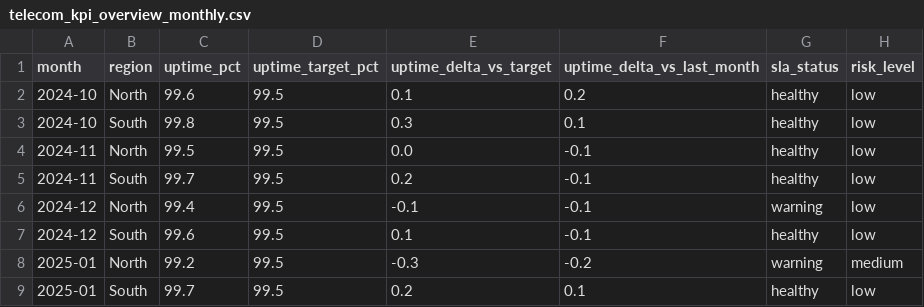
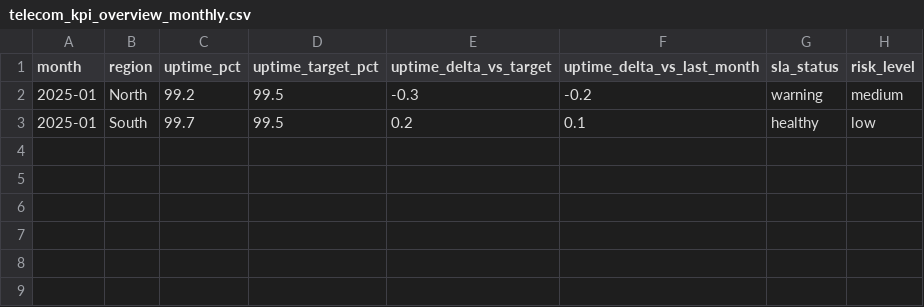
Before and after one commit to olaniyanbabatunde/olatunji-badah-analytics, a CSV file: src/data/telecom_kpi_overview_monthly.csv, drawn as a sheet; the diff names each change by its address in the sheet, - before the commit and + after, or states it on an @@ line.

```diff
--- a/src/data/telecom_kpi_overview_monthly.csv
+++ b/src/data/telecom_kpi_overview_monthly.csv
-row 2: 2024-10 | North | 99.6 | 99.5 | 0.1 | 0.2 | healthy | low
-row 3: 2024-10 | South | 99.8 | 99.5 | 0.3 | 0.1 | healthy | low
-row 4: 2024-11 | North | 99.5 | 99.5 | 0.0 | -0.1 | healthy | low
-row 5: 2024-11 | South | 99.7 | 99.5 | 0.2 | -0.1 | healthy | low
-row 6: 2024-12 | North | 99.4 | 99.5 | -0.1 | -0.1 | warning | low
-row 7: 2024-12 | South | 99.6 | 99.5 | 0.1 | -0.1 | healthy | low
```
Also changed, not shown: src/data/finance_risk_register.csv, 11 other files.
